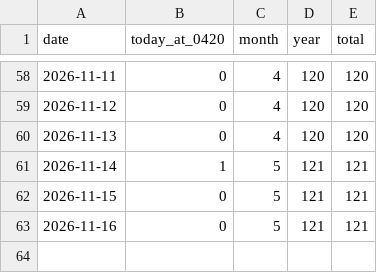
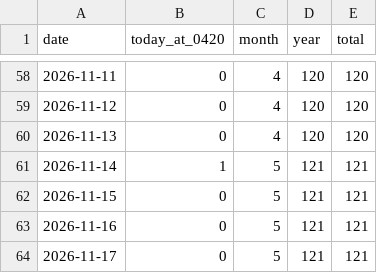
Before and after one commit to 5-Jihwan/aidpage, a CSV file: data/stats/visits.csv, drawn as a sheet; only a part is shown, gaps mark what is left out.

Commit message:
ref: law+stats 2026-11-17

```diff
--- a/data/stats/visits.csv
+++ b/data/stats/visits.csv
@@ -63 +63,2 @@ date,today_at_0420,month,year,total
 2026-11-16,0,5,121,121
+2026-11-17,0,5,121,121
```
Also changed, not shown: 20 other files.
